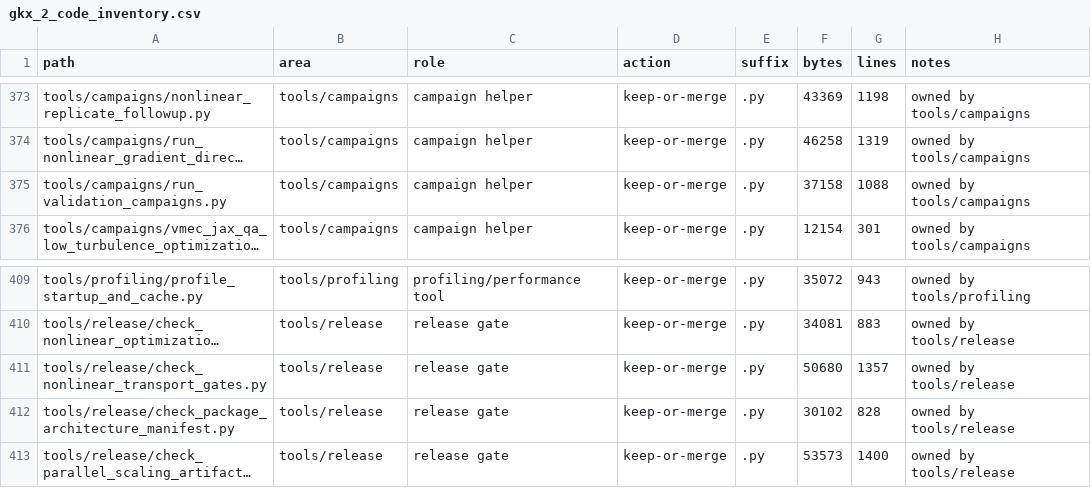
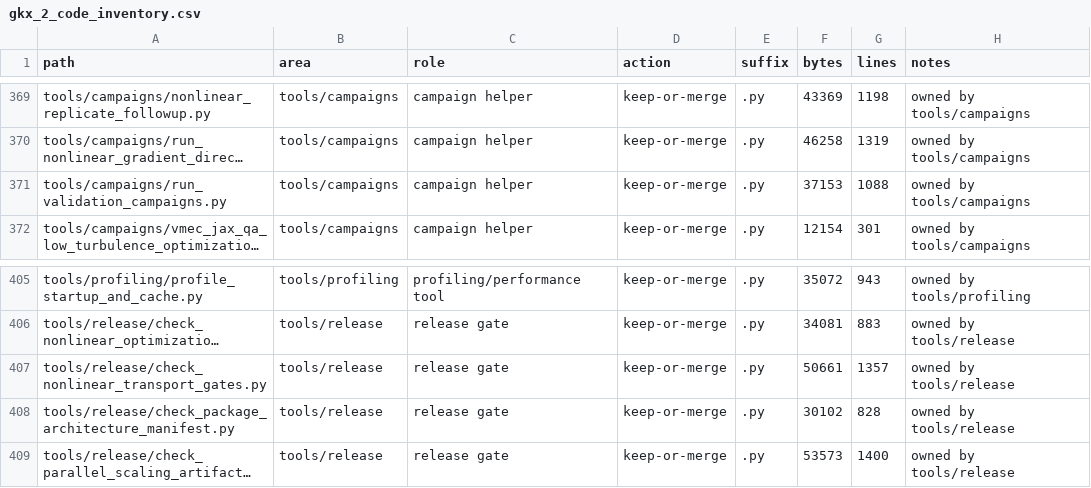
Before and after one commit to uwplasma/SPECTRAX-GK, a CSV file: scripts/gkx_2_code_inventory.csv, drawn as a sheet; only a part is shown, gaps mark what is left out; long unchanged cells end in …; addresses are those after the commit; the diff covers the shown part only; the diff names each change by its address in the sheet, - before the commit and + after, or states it on an @@ line.

```diff
--- a/scripts/gkx_2_code_inventory.csv
+++ b/scripts/gkx_2_code_inventory.csv
-F371 (bytes): 37158
+F371 (bytes): 37153
-F407 (bytes): 50680
+F407 (bytes): 50661
```
Also changed, not shown: 4 removed rows and 18 edited cells elsewhere in this file, 26 other files.
